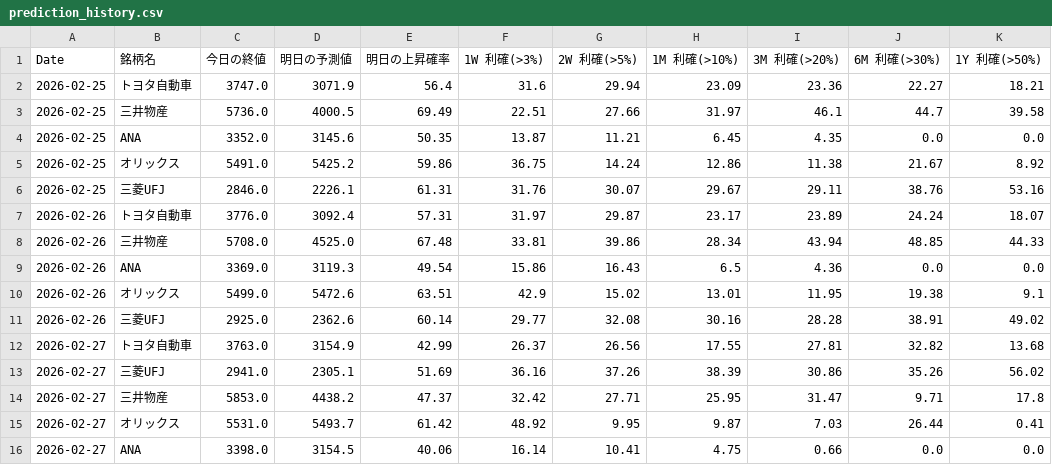
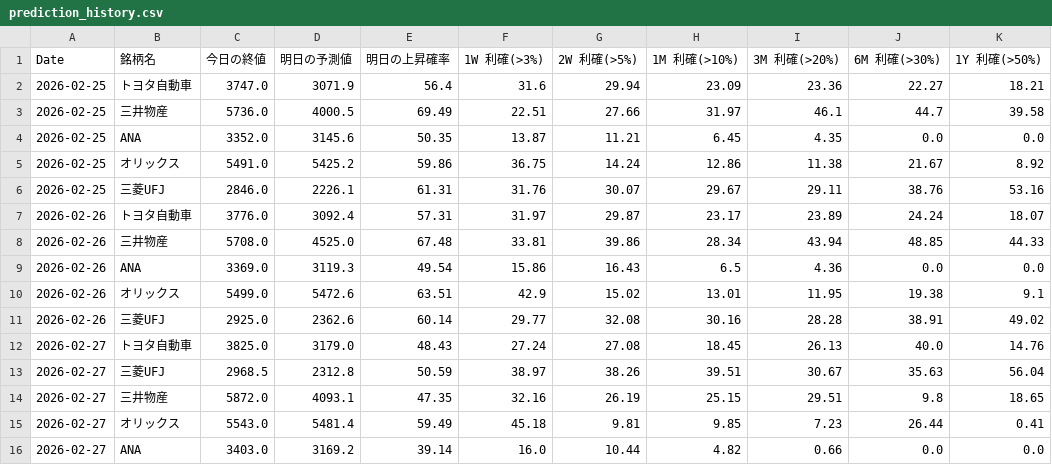
Before and after one commit to momotomo/stock_project, a CSV file: prediction_history.csv, drawn as a sheet; removed rows and columns are numbered as before the commit, all else as after; the diff names each change by its address in the sheet, - before the commit and + after, or states it on an @@ line.

```diff
--- a/prediction_history.csv
+++ b/prediction_history.csv
-row 12: 2026-02-27 | トヨタ自動車 | 3763.0 | 3154.9 | 42.99 | 26.37 | 26.56 | 17.55 | 27.81 | 32.82 | 13.68
-row 13: 2026-02-27 | 三菱UFJ | 2941.0 | 2305.1 | 51.69 | 36.16 | 37.26 | 38.39 | 30.86 | 35.26 | 56.02
-row 14: 2026-02-27 | 三井物産 | 5853.0 | 4438.2 | 47.37 | 32.42 | 27.71 | 25.95 | 31.47 | 9.71 | 17.8
-row 15: 2026-02-27 | オリックス | 5531.0 | 5493.7 | 61.42 | 48.92 | 9.95 | 9.87 | 7.03 | 26.44 | 0.41
-row 16: 2026-02-27 | ANA | 3398.0 | 3154.5 | 40.06 | 16.14 | 10.41 | 4.75 | 0.66 | 0.0 | 0.0
+row 12: 2026-02-27 | トヨタ自動車 | 3825.0 | 3179.0 | 48.43 | 27.24 | 27.08 | 18.45 | 26.13 | 40.0 | 14.76
+row 13: 2026-02-27 | 三菱UFJ | 2968.5 | 2312.8 | 50.59 | 38.97 | 38.26 | 39.51 | 30.67 | 35.63 | 56.04
+row 14: 2026-02-27 | 三井物産 | 5872.0 | 4093.1 | 47.35 | 32.16 | 26.19 | 25.15 | 29.51 | 9.8 | 18.65
+row 15: 2026-02-27 | オリックス | 5543.0 | 5481.4 | 59.49 | 45.18 | 9.81 | 9.85 | 7.23 | 26.44 | 0.41
+row 16: 2026-02-27 | ANA | 3403.0 | 3169.2 | 39.14 | 16.0 | 10.44 | 4.82 | 0.66 | 0.0 | 0.0
```
Also changed, not shown: recommendations.csv.
